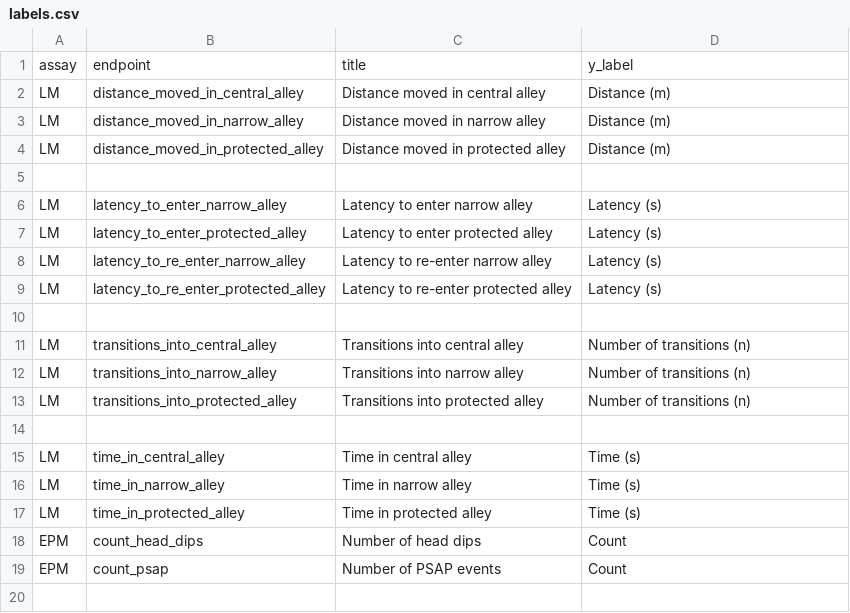
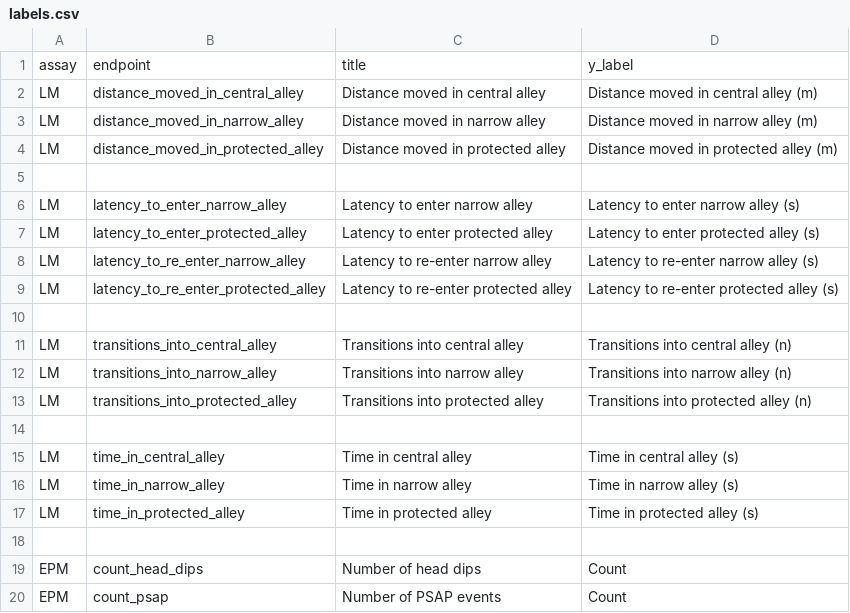
Before and after one commit to madhavana13/behaviour_stat_pipeline, a CSV file: configs/labels.csv, drawn as a sheet; only a part is shown; the shorter side is filled out with more unchanged rows.

```diff
--- a/configs/labels.csv
+++ b/configs/labels.csv
@@ -1,18 +1,19 @@
 assay,endpoint,title,y_label
-LM,distance_moved_in_central_alley,Distance moved in central alley,Distance (m)
-LM,distance_moved_in_narrow_alley,Distance moved in narrow alley,Distance (m)
-LM,distance_moved_in_protected_alley,Distance moved in protected alley,Distance (m)
+LM,distance_moved_in_central_alley,Distance moved in central alley,Distance moved in central alley (m)
+LM,distance_moved_in_narrow_alley,Distance moved in narrow alley,Distance moved in narrow alley (m)
+LM,distance_moved_in_protected_alley,Distance moved in protected alley,Distance moved in protected alley (m)
 
-LM,latency_to_enter_narrow_alley,Latency to enter narrow alley,Latency (s)
-LM,latency_to_enter_protected_alley,Latency to enter protected alley,Latency (s)
-LM,latency_to_re_enter_narrow_alley,Latency to re-enter narrow alley,Latency (s)
-LM,latency_to_re_enter_protected_alley,Latency to re-enter protected alley,Latency (s)
+LM,latency_to_enter_narrow_alley,Latency to enter narrow alley,Latency to enter narrow alley (s)
+LM,latency_to_enter_protected_alley,Latency to enter protected alley,Latency to enter protected alley (s)
+LM,latency_to_re_enter_narrow_alley,Latency to re-enter narrow alley,Latency to re-enter narrow alley (s)
+LM,latency_to_re_enter_protected_alley,Latency to re-enter protected alley,Latency to re-enter protected alley (s)
 
-LM,transitions_into_central_alley,Transitions into central alley,Number of transitions (n)
-LM,transitions_into_narrow_alley,Transitions into narrow alley,Number of transitions (n)
-LM,transitions_into_protected_alley,Transitions into protected alley,Number of transitions (n)
+LM,transitions_into_central_alley,Transitions into central alley,Transitions into central alley (n)
+LM,transitions_into_narrow_alley,Transitions into narrow alley,Transitions into narrow alley (n)
+LM,transitions_into_protected_alley,Transitions into protected alley,Transitions into protected alley (n)
 
-LM,time_in_central_alley,Time in central alley,Time (s)
-LM,time_in_narrow_alley,Time in narrow alley,Time (s)
-LM,time_in_protected_alley,Time in protected alley,Time (s)
+LM,time_in_central_alley,Time in central alley,Time in central alley (s)
+LM,time_in_narrow_alley,Time in narrow alley,Time in narrow alley (s)
+LM,time_in_protected_alley,Time in protected alley,Time in protected alley (s)
+
 EPM,count_head_dips,Number of head dips,Count
```
Also changed, not shown: 8 other files.
